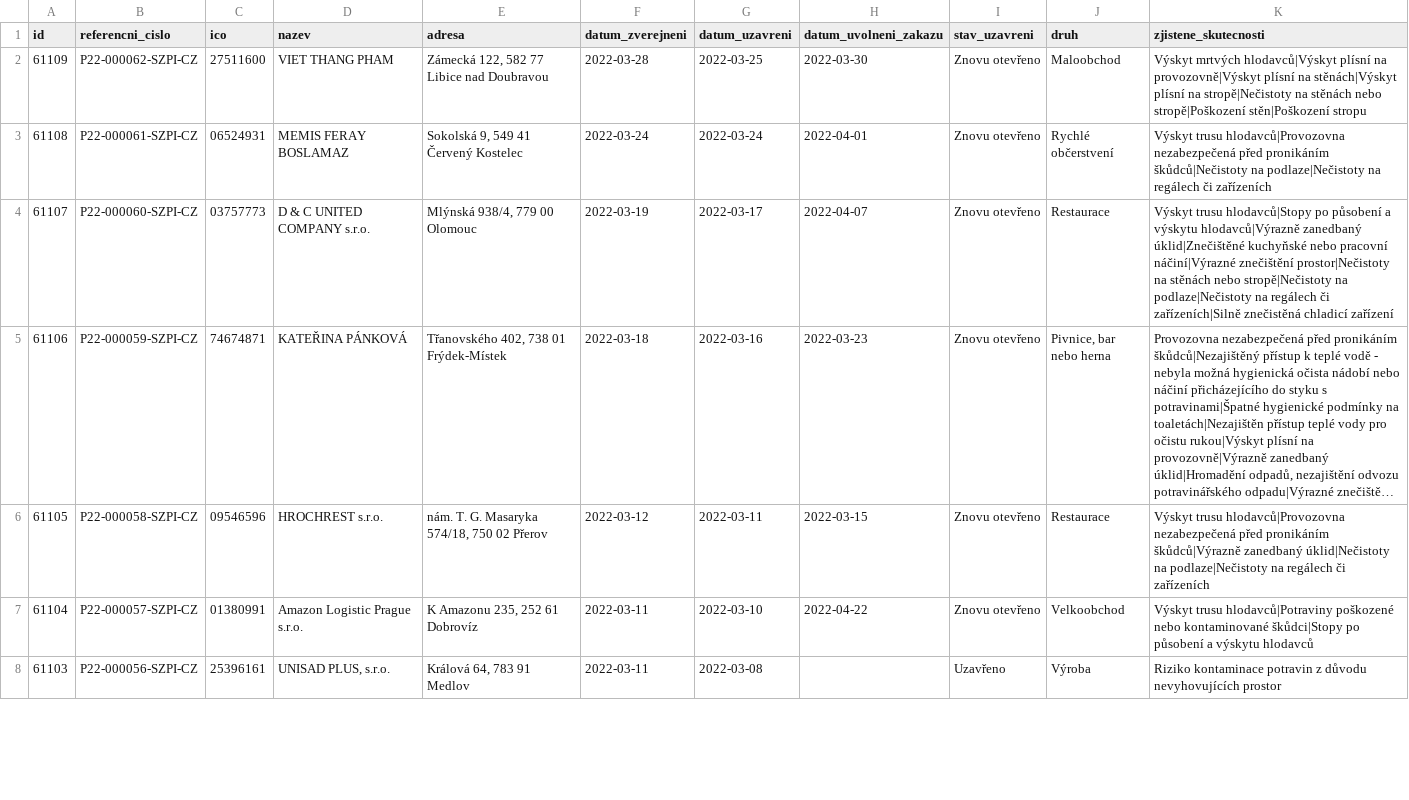
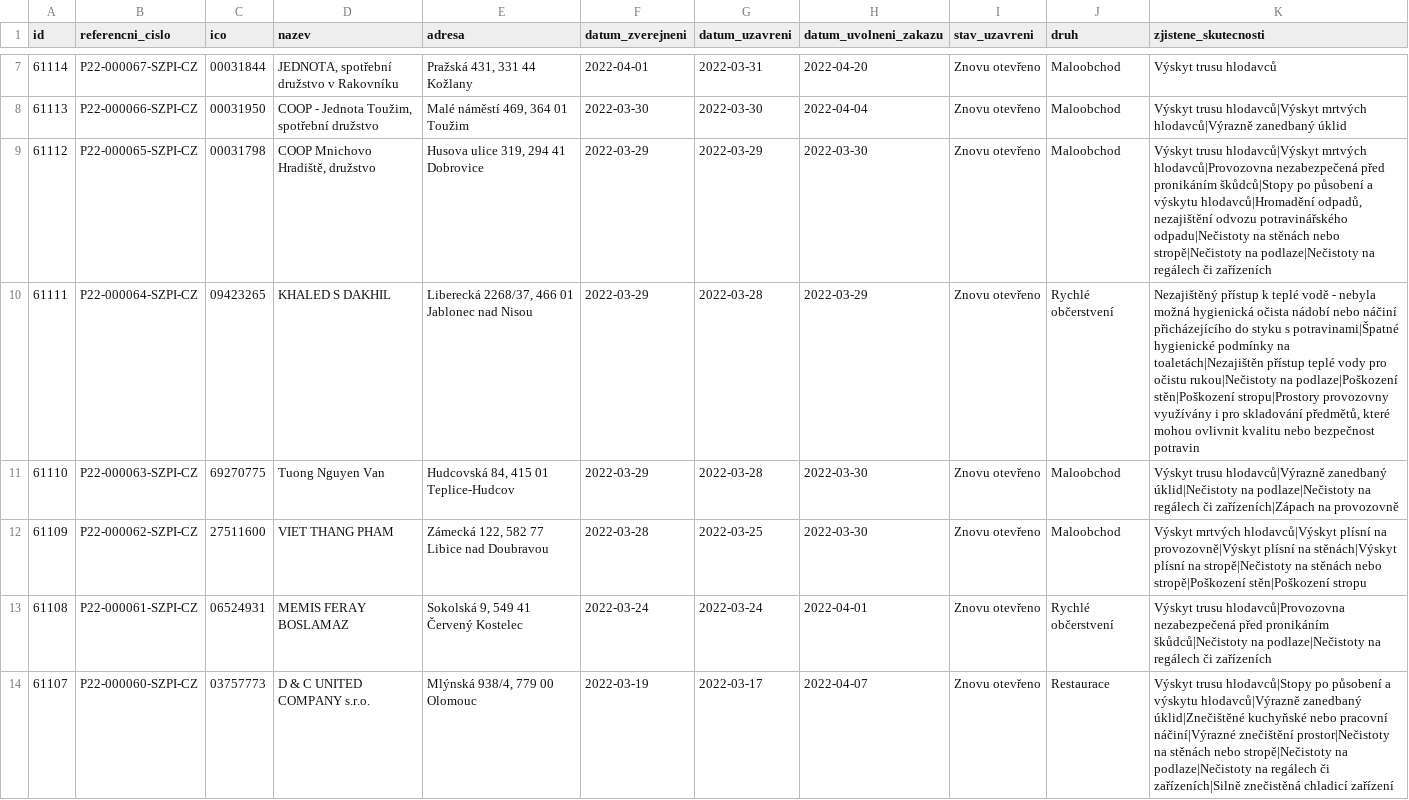
Before and after one commit to jandolezal/potraviny, a CSV file: data/archive.csv, drawn as a sheet; only a part is shown, gaps mark what is left out; the shorter side is filled out with more unchanged rows; long unchanged cells end in …; the diff covers the shown part only.

```diff
--- a/data/archive.csv
+++ b/data/archive.csv
@@ -2 +7,6 @@ id,referencni_cislo,ico,nazev,adresa,datum_zverejneni,datum_uzavreni,datum_uvoln
+61114,P22-000067-SZPI-CZ,00031844,"JEDNOTA, spotřební družstvo v Rakovníku","Pražská 431, 331 44 Kožlany",2022-04-01,2022-03-31,2022-04-20,Znovu otevřeno,Maloobchod,Výskyt trusu hlodavců
+61113,P22-000066-SZPI-CZ,00031950,"COOP - Jednota Toužim, spotřební družstvo","Malé náměstí 469, 364 01 Toužim",2022-03-30,2022-03-30,2022-04-04,Znovu otevřeno,Maloobchod,Výskyt trusu hlodavců|Výskyt mrtvých hlodavců|Výrazně zanedbaný úklid
+61112,P22-000065-SZPI-CZ,00031798,"COOP Mnichovo Hradiště, družstvo","Husova ulice 319, 294 41 Dobrovice",2022-03-29,2022-03-29,2022-03-30,Znovu otevřeno,Maloobchod,"Výskyt trusu hlodavců|Výskyt mrtvých hlodavců|Provozovna nezabezpečená před pronikáním škůdců|Stopy po působení a výskytu hlodavců|Hromadění odpadů, nezajištění odvozu potravinářského odpadu|Nečistoty na stěnách nebo stropě|Nečistoty na podlaze|Nečistoty na regálech či zařízeních"
+61111,P22-000064-SZPI-CZ,09423265,KHALED  S DAKHIL,"Liberecká 2268/37, 466 01 Jablonec nad Nisou",2022-03-29,2022-03-28,2022-03-29,Znovu otevřeno,Rychlé občerstvení,"Nezajištěný přístup k teplé vodě - nebyla možná hygienická očista nádobí nebo náčiní přicházejícího do styku s potravinami|Špatné hygienické podmínky na toaletách|Nezajištěn přístup teplé vody pro očistu rukou|Nečistoty na podlaze|Poškození stěn|Poškození stropu|Prostory provozovny využívány i pro skladování předmětů, které mohou ovlivnit kvalitu nebo bezpečnost potravin"
+61110,P22-000063-SZPI-CZ,69270775,Tuong Nguyen Van,"Hudcovská 84, 415 01 Teplice-Hudcov",2022-03-29,2022-03-28,2022-03-30,Znovu otevřeno,Maloobchod,Výskyt trusu hlodavců|Výrazně zanedbaný úklid|Nečistoty na podlaze|Nečistoty na regálech či zařízeních|Zápach na provozovně
 61109,P22-000062-SZPI-CZ,27511600,VIET THANG PHAM,"Zámecká 122, 582 77 Libice nad Doubravou",2022-03-28,2022-03-25,2022-03-30,Znovu otevřeno,Maloobchod,Výskyt mrtvých hlodavců|Výskyt plísní na provozovně|Výskyt plísní na stěnách|Výskyt plísní na stropě|Nečistoty na stěnách nebo stropě|Poškození stěn|Poškození stropu
```
Also changed, not shown: 5 added rows elsewhere in this file, data/actual.csv.
